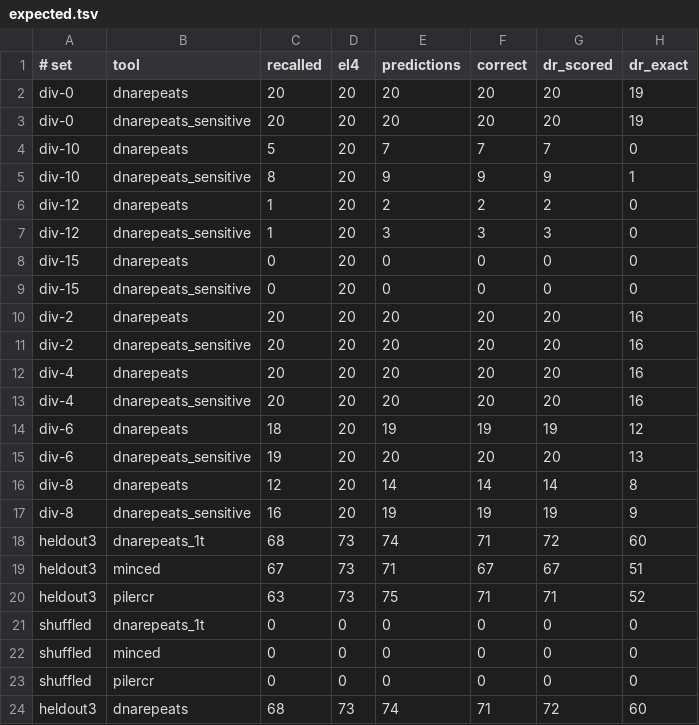
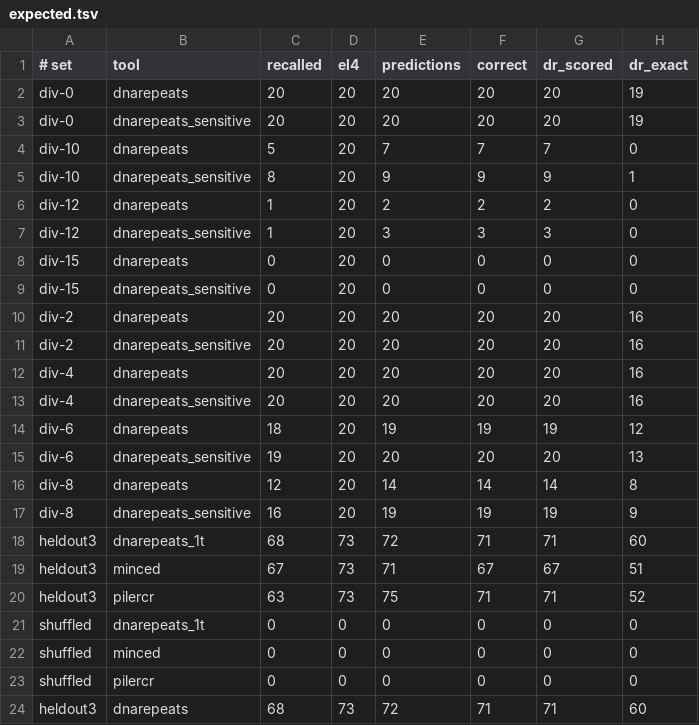
Before and after one commit to pmarreck/dna_repeats, a TSV file: bench/expected.tsv, drawn as a sheet.

Commit message:
Arrays: min_spacer holds for the final (extended) repeat, not only the seed; inclusive spacer-bound tests; identical-spacer test isolates the positional filter (review CR10). Held-out #3: 74 -> 72 predictions (two false arrays with 15- and 17-nt spacers removed); expected.tsv and README updated with disclosure

```diff
--- a/bench/expected.tsv
+++ b/bench/expected.tsv
@@ -17,3 +17,3 @@ div-8	dnarepeats	12	20	14	14	14	8
 div-8	dnarepeats_sensitive	16	20	19	19	19	9
-heldout3	dnarepeats_1t	68	73	74	71	72	60
+heldout3	dnarepeats_1t	68	73	72	71	71	60
 heldout3	minced	67	73	71	67	67	51
@@ -23,2 +23,2 @@ shuffled	minced	0	0	0	0	0	0
 shuffled	pilercr	0	0	0	0	0	0
-heldout3	dnarepeats	68	73	74	71	72	60
+heldout3	dnarepeats	68	73	72	71	71	60
```
Also changed, not shown: 2 other files.
